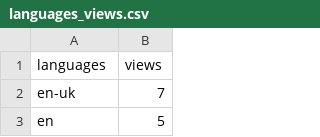
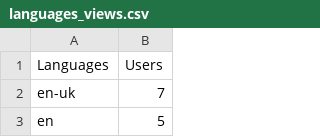
Before and after one commit to jacksonsiachan/language, a CSV file: languages_views.csv, drawn as a sheet; only a part is shown; removed rows and columns are numbered as before the commit, all else as after; the diff names each change by its address in the sheet, - before the commit and + after, or states it on an @@ line.

Commit message:
Added renaming capability of language field. eg.(en to change to English)

```diff
--- a/languages_views.csv
+++ b/languages_views.csv
-row 1: languages | views
+row 1: Languages | Users
```
Also changed, not shown: 2 other files.
